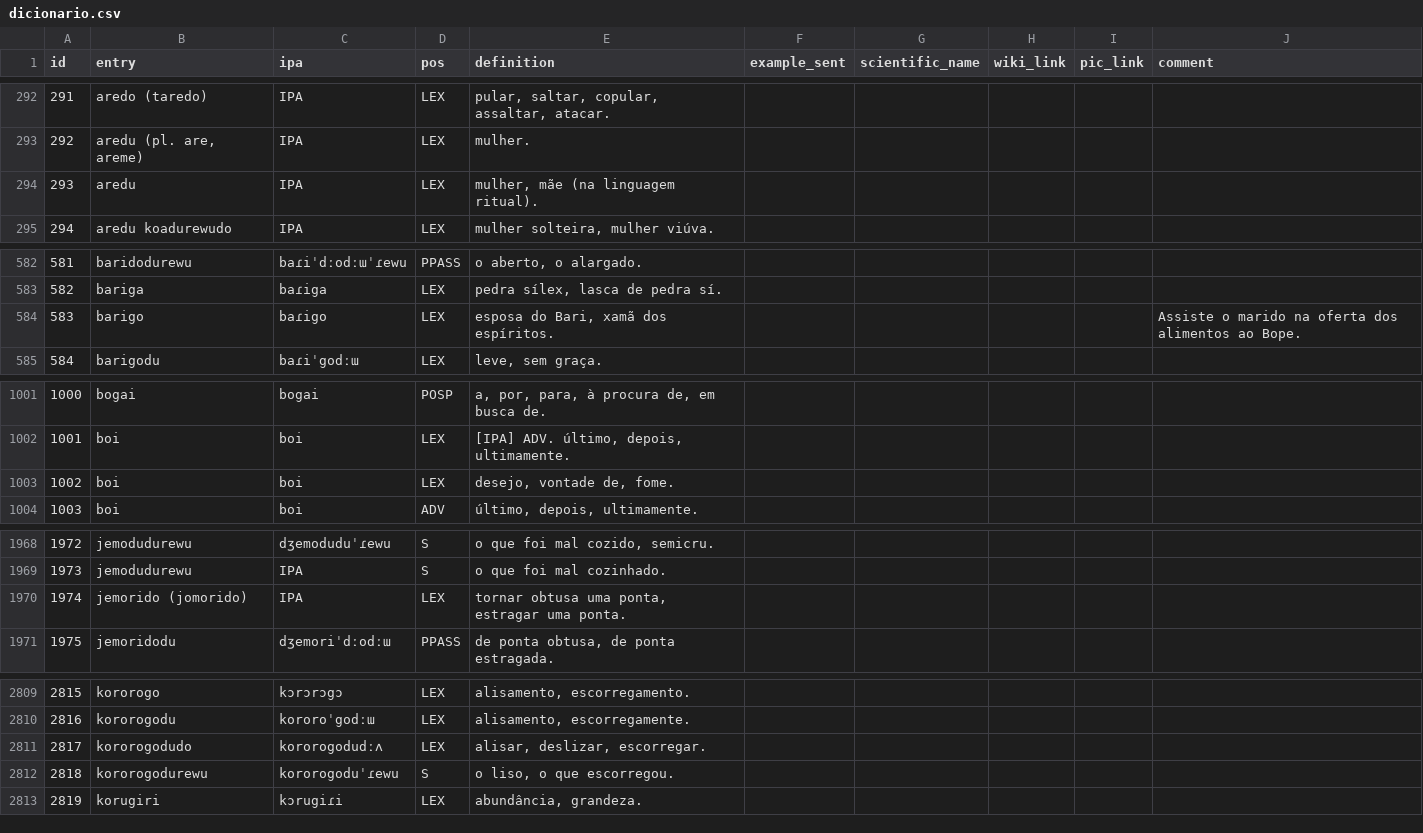
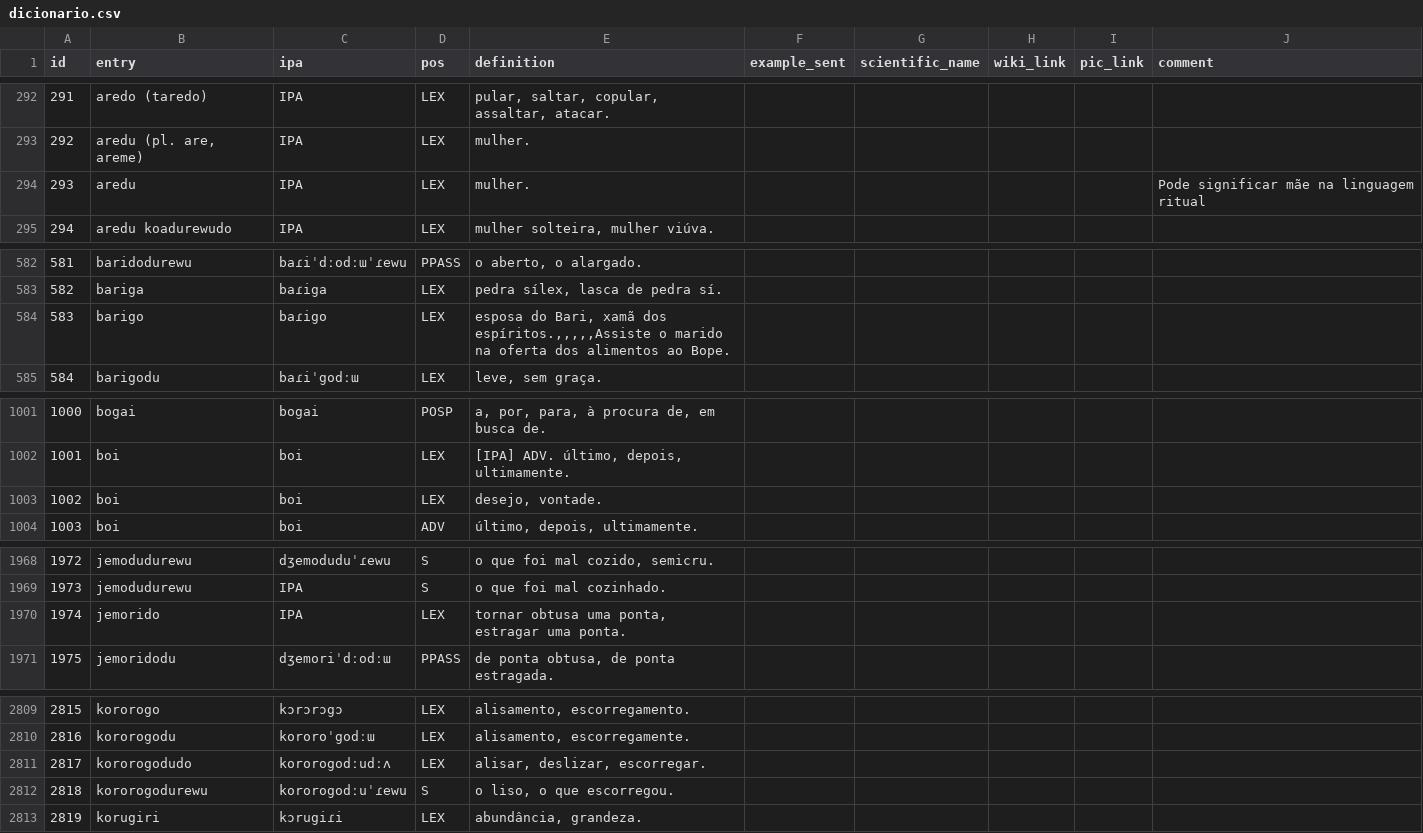
Before and after one commit to LanguageStructure/dicionario_bororo, a CSV file: dicionario.csv, drawn as a sheet; only a part is shown, gaps mark what is left out.

Commit message:
Update dicionario.csv

```diff
--- a/dicionario.csv
+++ b/dicionario.csv
@@ -293,3 +293,3 @@ id,entry,ipa,pos,definition,example_sent,scientific_name,wiki_link,pic_link,comm
 292,"aredu (pl. are, areme)",IPA,LEX,mulher.,,,,,
-293,aredu,IPA,LEX,"mulher, mãe (na linguagem ritual).",,,,,
+293,aredu,IPA,LEX,mulher.,,,,,Pode significar mãe na linguagem ritual
 294,aredu koadurewudo,IPA,LEX,"mulher solteira, mulher viúva.",,,,,
@@ -583,3 +583,3 @@ id,entry,ipa,pos,definition,example_sent,scientific_name,wiki_link,pic_link,comm
 582,bariga,baɾiga,LEX,"pedra sílex, lasca de pedra sí.",,,,,
-583,barigo,baɾigo,LEX,"esposa do Bari, xamã dos espíritos.",,,,,Assiste o marido na oferta dos alimentos ao Bope.
+583,barigo,baɾigo,LEX,"esposa do Bari, xamã dos espíritos.,,,,,Assiste o marido na oferta dos alimentos ao Bope."
 584,barigodu,baɾiˈgodːɯ,LEX,"leve, sem graça.",,,,,
@@ -1002,3 +1002,3 @@ id,entry,ipa,pos,definition,example_sent,scientific_name,wiki_link,pic_link,comm
 1001,boi,boi,LEX,"[IPA] ADV. último, depois, ultimamente.",,,,,
-1002,boi,boi,LEX,"desejo, vontade de, fome.",,,,,
+1002,boi,boi,LEX,"desejo, vontade.",,,,,
 1003,boi,boi,ADV,"último, depois, ultimamente.",,,,,
@@ -1969,3 +1969,3 @@ id,entry,ipa,pos,definition,example_sent,scientific_name,wiki_link,pic_link,comm
 1973,jemodudurewu,IPA,S,o que foi mal cozinhado.,,,,,
-1974,jemorido (jomorido),IPA,LEX,"tornar obtusa uma ponta, estragar uma ponta.",,,,,
+1974,jemorido,IPA,LEX,"tornar obtusa uma ponta, estragar uma ponta.",,,,,
 1975,jemoridodu,dʒemoriˈdːodːɯ,PPASS,"de ponta obtusa, de ponta estragada.",,,,,
@@ -2810,4 +2810,4 @@ id,entry,ipa,pos,definition,example_sent,scientific_name,wiki_link,pic_link,comm
 2816,kororogodu,kororoˈgodːɯ,LEX,"alisamento, escorregamente.",,,,,
-2817,kororogodudo,kororogodudːʌ,LEX,"alisar, deslizar, escorregar.",,,,,
-2818,kororogodurewu,kororogoduˈɾewu,S,"o liso, o que escorregou.",,,,,
+2817,kororogodudo,kororogodːudːʌ,LEX,"alisar, deslizar, escorregar.",,,,,
+2818,kororogodurewu,kororogodːuˈɾewu,S,"o liso, o que escorregou.",,,,,
 2819,korugiri,kɔrugiɾi,LEX,"abundância, grandeza.",,,,,
```
